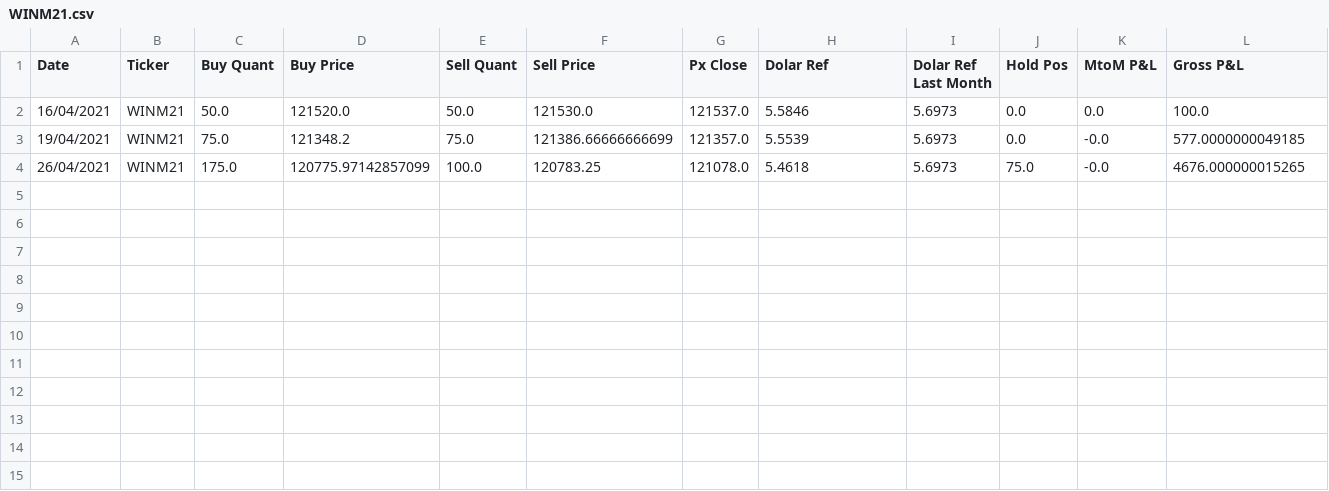
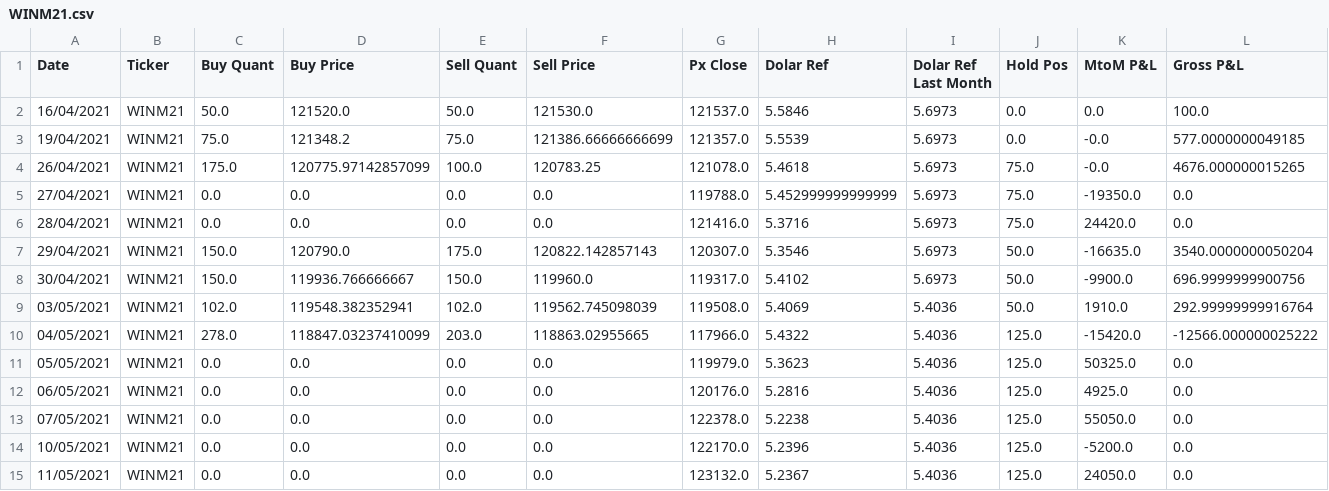
Before and after one commit to oliveirahenrique70/TrussInvest, a CSV file: WINM21.csv, drawn as a sheet; only a part is shown; rows hold the shown columns only; the diff names each change by its address in the sheet, - before the commit and + after, or states it on an @@ line.

```diff
--- a/WINM21.csv
+++ b/WINM21.csv
+row 5: 27/04/2021 | WINM21 | 0.0 | 0.0 | 0.0 | 0.0 | 119788.0 | 5.452999999999999 | 5.6973 | 75.0 | -19350.0 | 0.0
+row 6: 28/04/2021 | WINM21 | 0.0 | 0.0 | 0.0 | 0.0 | 121416.0 | 5.3716 | 5.6973 | 75.0 | 24420.0 | 0.0
+row 7: 29/04/2021 | WINM21 | 150.0 | 120790.0 | 175.0 | 120822.142857143 | 120307.0 | 5.3546 | 5.6973 | 50.0 | -16635.0 | 3540.0000000050204
+row 8: 30/04/2021 | WINM21 | 150.0 | 119936.766666667 | 150.0 | 119960.0 | 119317.0 | 5.4102 | 5.6973 | 50.0 | -9900.0 | 696.9999999900756
+row 9: 03/05/2021 | WINM21 | 102.0 | 119548.382352941 | 102.0 | 119562.745098039 | 119508.0 | 5.4069 | 5.4036 | 50.0 | 1910.0 | 292.99999999916764
+row 10: 04/05/2021 | WINM21 | 278.0 | 118847.03237410099 | 203.0 | 118863.02955665 | 117966.0 | 5.4322 | 5.4036 | 125.0 | -15420.0 | -12566.000000025222
+row 11: 05/05/2021 | WINM21 | 0.0 | 0.0 | 0.0 | 0.0 | 119979.0 | 5.3623 | 5.4036 | 125.0 | 50325.0 | 0.0
+row 12: 06/05/2021 | WINM21 | 0.0 | 0.0 | 0.0 | 0.0 | 120176.0 | 5.2816 | 5.4036 | 125.0 | 4925.0 | 0.0
+row 13: 07/05/2021 | WINM21 | 0.0 | 0.0 | 0.0 | 0.0 | 122378.0 | 5.2238 | 5.4036 | 125.0 | 55050.0 | 0.0
+row 14: 10/05/2021 | WINM21 | 0.0 | 0.0 | 0.0 | 0.0 | 122170.0 | 5.2396 | 5.4036 | 125.0 | -5200.0 | 0.0
+row 15: 11/05/2021 | WINM21 | 0.0 | 0.0 | 0.0 | 0.0 | 123132.0 | 5.2367 | 5.4036 | 125.0 | 24050.0 | 0.0
```
Also changed, not shown: ISPM21.csv, ISPU21.csv, 24 other files.
